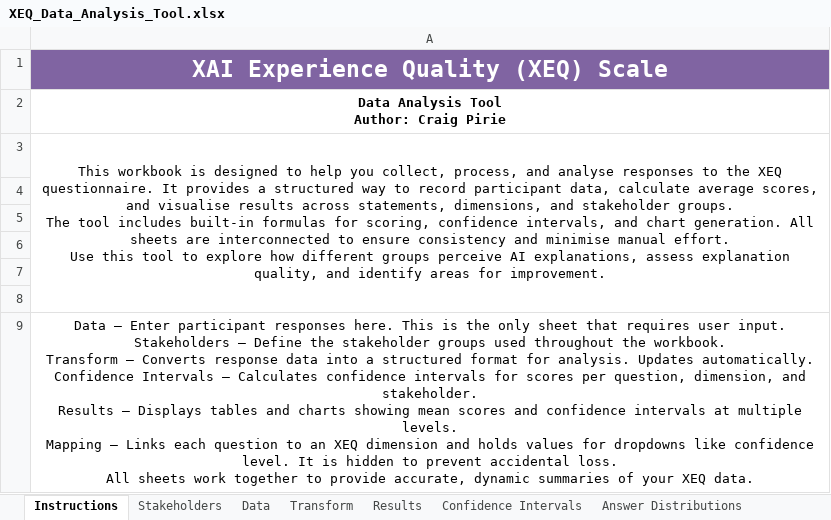
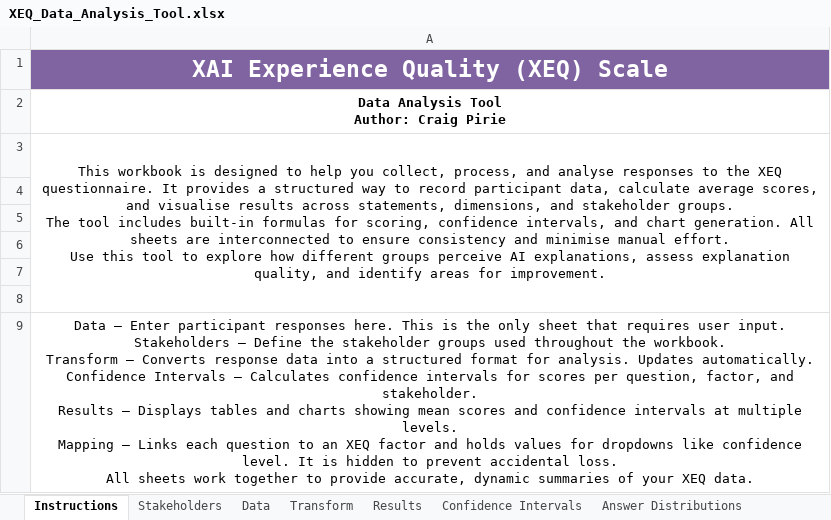
Before and after one commit to craigybaeb/xeq, an Excel workbook: public/assets/XEQ_Data_Analysis_Tool.xlsx, sheet Instructions, drawn as a sheet; values as stored, in another font and other column widths than the file's, no borders; ↵ is a line break in a cell; the diff names each change by its address in the sheet, - before the commit and + after, or states it on an @@ line.

Commit message:
Update XEQ scale to three-factor model

```diff
--- a/public/assets/XEQ_Data_Analysis_Tool.xlsx (sheet Instructions)
+++ b/public/assets/XEQ_Data_Analysis_Tool.xlsx (sheet Instructions)
-A9: …per question, dimension, and stakeholder. ↵ Results – Displays tables and charts showing mean scores and confidence intervals at multiple levels. ↵ Mapping – Links each question to an XEQ dimension and holds…
+A9: …per question, factor, and stakeholder. ↵ Results – Displays tables and charts showing mean scores and confidence intervals at multiple levels. ↵ Mapping – Links each question to an XEQ factor and holds…
```
Also changed, not shown: sheet Transform, sheet Confidence Intervals, sheet Results, sheet Answer Distributions, sheet Data, charts or pictures, 14 other files.
